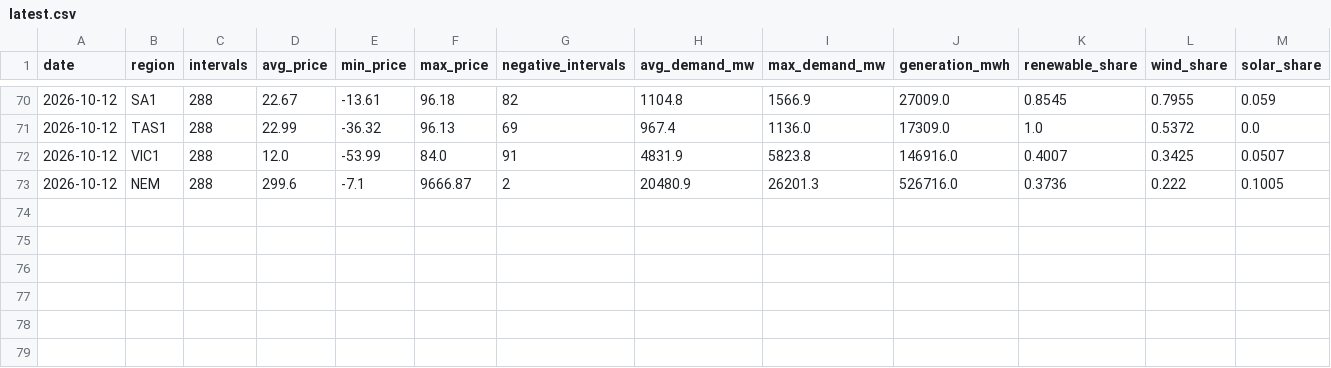
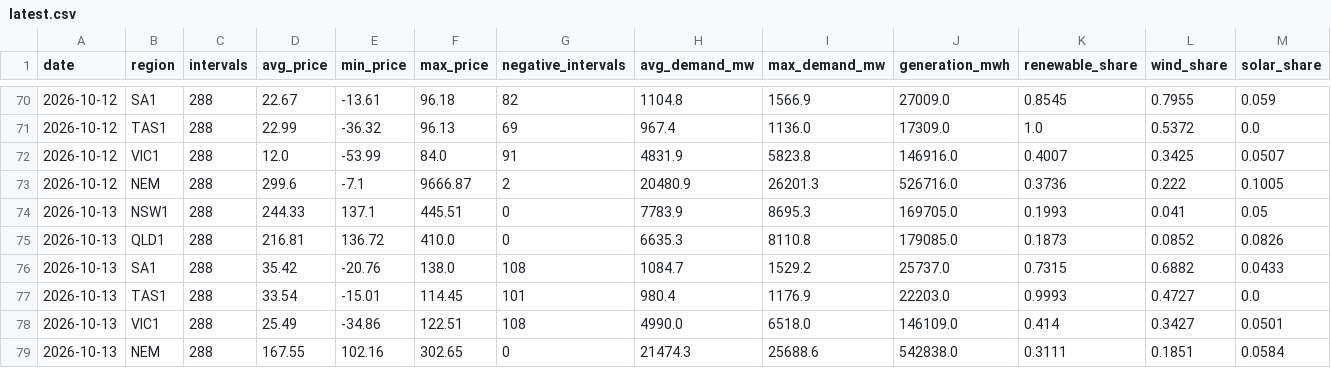
Before and after one commit to Guinerve/nem-pulse, a CSV file: data/latest.csv, drawn as a sheet; only a part is shown, gaps mark what is left out; rows hold the shown columns only; the diff names each change by its address in the sheet, - before the commit and + after, or states it on an @@ line.

```diff
--- a/data/latest.csv
+++ b/data/latest.csv
+row 74: 2026-10-13 | NSW1 | 288 | 244.33 | 137.1 | 445.51 | 0 | 7783.9 | 8695.3 | 169705.0 | 0.1993 | 0.041 | 0.05
+row 75: 2026-10-13 | QLD1 | 288 | 216.81 | 136.72 | 410.0 | 0 | 6635.3 | 8110.8 | 179085.0 | 0.1873 | 0.0852 | 0.0826
+row 76: 2026-10-13 | SA1 | 288 | 35.42 | -20.76 | 138.0 | 108 | 1084.7 | 1529.2 | 25737.0 | 0.7315 | 0.6882 | 0.0433
+row 77: 2026-10-13 | TAS1 | 288 | 33.54 | -15.01 | 114.45 | 101 | 980.4 | 1176.9 | 22203.0 | 0.9993 | 0.4727 | 0.0
+row 78: 2026-10-13 | VIC1 | 288 | 25.49 | -34.86 | 122.51 | 108 | 4990.0 | 6518.0 | 146109.0 | 0.414 | 0.3427 | 0.0501
+row 79: 2026-10-13 | NEM | 288 | 167.55 | 102.16 | 302.65 | 0 | 21474.3 | 25688.6 | 542838.0 | 0.3111 | 0.1851 | 0.0584
```
Also changed, not shown: 5 other files.
